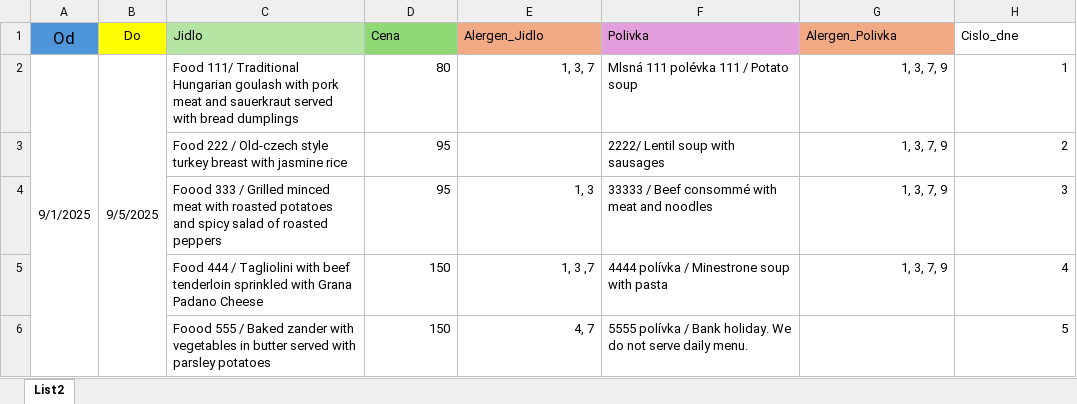
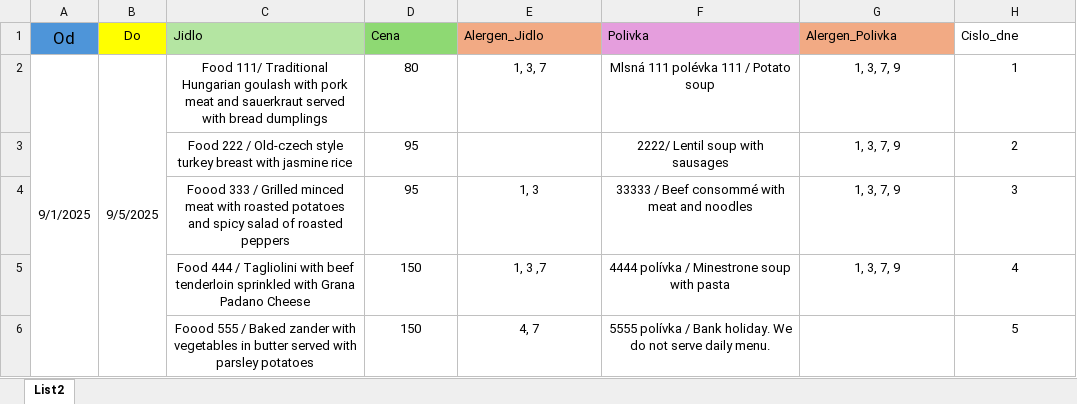
Before and after one commit to net0045/vista, an Excel workbook: vista-app/public/menu.xlsx, sheet List2, drawn as a sheet; values as stored, in another font and other column widths than the file's, no borders; the diff names each change by its address in the sheet, - before the commit and + after, or states it on an @@ line.

```diff
--- a/vista-app/public/menu.xlsx (sheet List2)
+++ b/vista-app/public/menu.xlsx (sheet List2)
-C2:C6 alignment: left
+C2:C6 alignment: center
-D2:E2 alignment: right
+D2:E2 alignment: center
-F2:F6 alignment: left
+F2:F6 alignment: center
-G2:H5 alignment: right
+G2:H5 alignment: center
-D3 alignment: right
+D3 alignment: center
-D4:E6 alignment: right
+D4:E6 alignment: center
-H6 alignment: right
+H6 alignment: center
```
Also changed, not shown: 9 other files.
